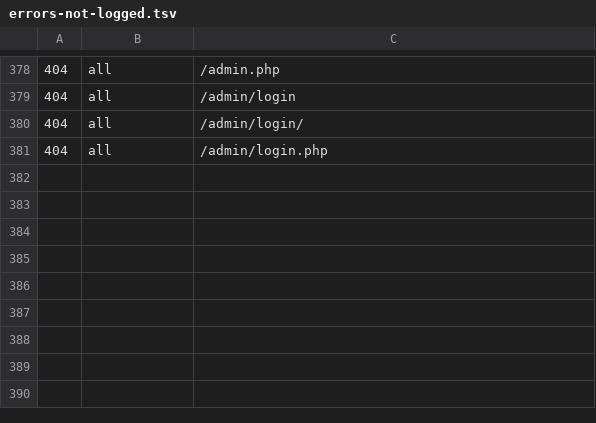
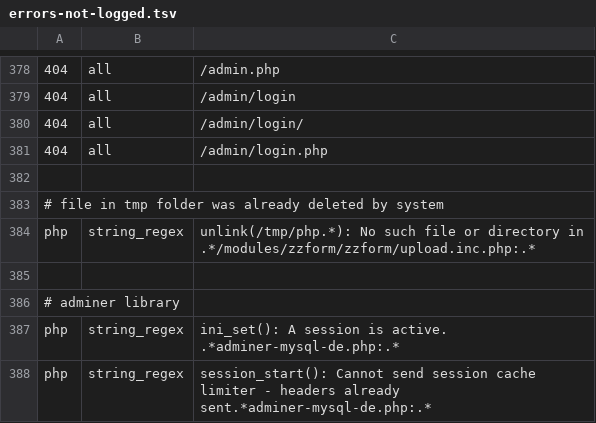
Before and after one commit to koenige/modules-default, a TSV file: configuration/errors-not-logged.tsv, drawn as a sheet; only a part is shown, gaps mark what is left out; the diff names each change by its address in the sheet, - before the commit and + after, or states it on an @@ line.

Commit message:
update error log exclusions for some PHP errors
git-svn-id: file:///Repos/modules/default/trunk@796 98be6e6d-ea4f-4117-9388-ed847deb6ed9

```diff
--- a/configuration/errors-not-logged.tsv
+++ b/configuration/errors-not-logged.tsv
+row 382: (empty)
+row 383: # file in tmp folder was already deleted by system
+row 384: php | string_regex | unlink(/tmp/php.*): No such file or directory in .*/modules/zzform/zzform/upload.inc.php:.*
+row 385: (empty)
+row 386: # adminer library
+row 387: php | string_regex | ini_set(): A session is active. .*adminer-mysql-de.php:.*
+row 388: php | string_regex | session_start(): Cannot send session cache limiter - headers already sent.*adminer-mysql-de.php:.*
```
